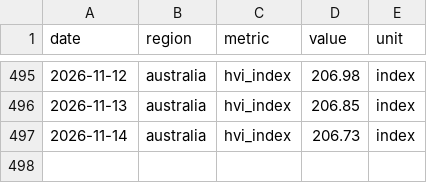
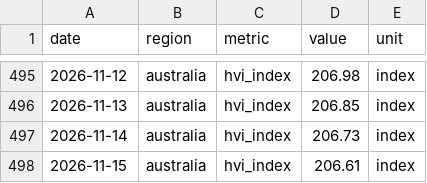
Before and after one commit to jackalexleonard-stack/victoria-housing-dashboard, a CSV file: data/series/au_hvi.csv, drawn as a sheet; only a part is shown, gaps mark what is left out.

```diff
--- a/data/series/au_hvi.csv
+++ b/data/series/au_hvi.csv
@@ -497 +497,2 @@ date,region,metric,value,unit
 2026-11-14,australia,hvi_index,206.73,index
+2026-11-15,australia,hvi_index,206.61,index
```
Also changed, not shown: data/series/vic_hvi.csv, 27 other files.
